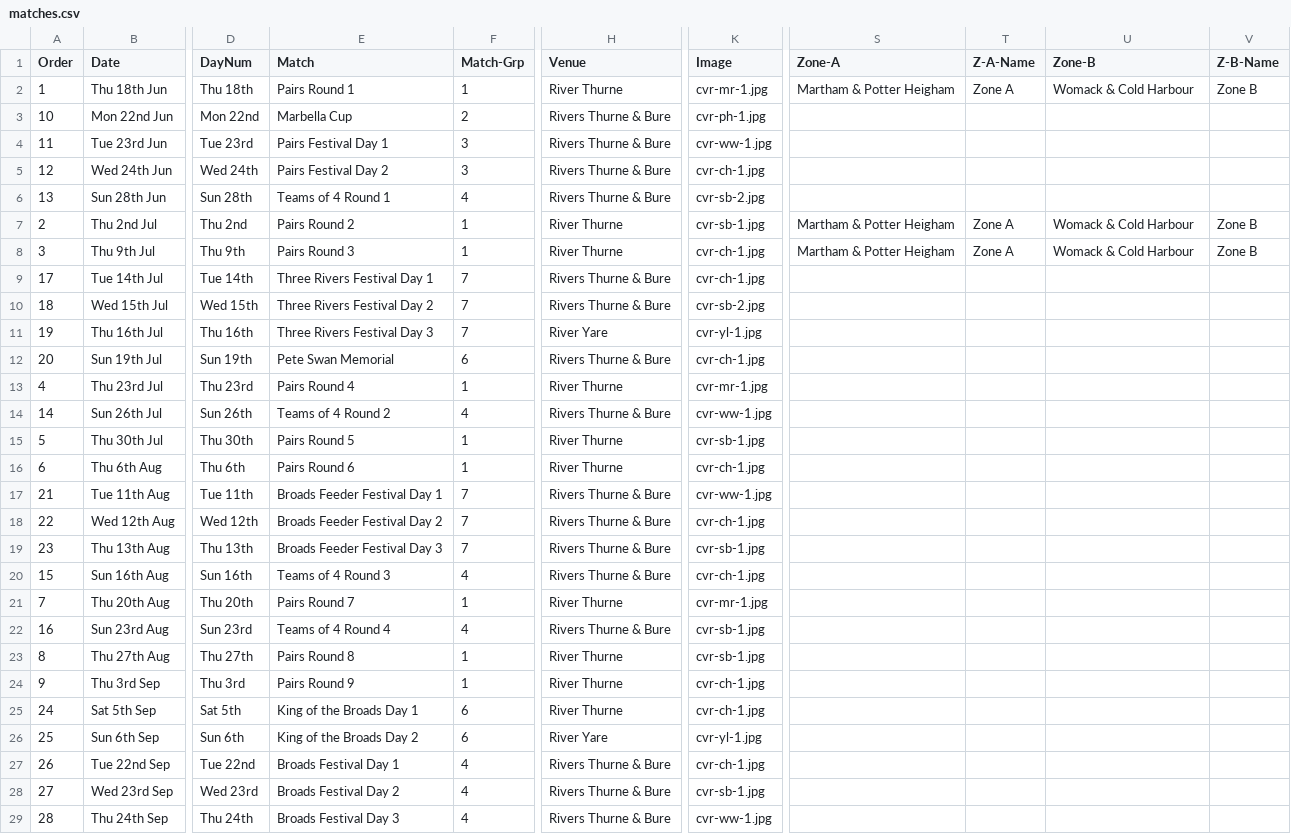
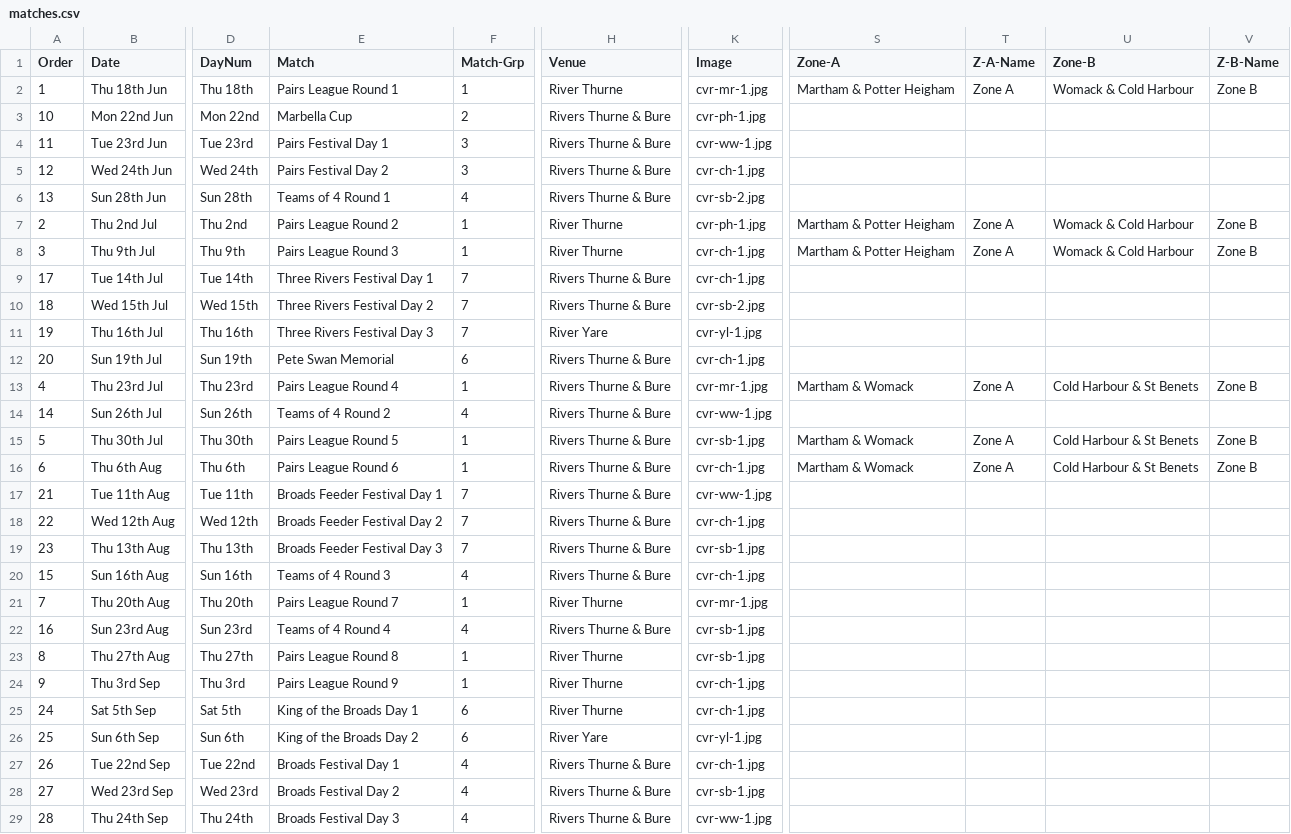
Before and after one commit to ndaa-developer/ndaa-release-two, a CSV file: _data/matches.csv, drawn as a sheet; only a part is shown, gaps mark what is left out; the diff names each change by its address in the sheet, - before the commit and + after, or states it on an @@ line.

```diff
--- a/_data/matches.csv
+++ b/_data/matches.csv
-E2 (Match): Pairs Round 1
+E2 (Match): Pairs League Round 1
-E7 (Match): Pairs Round 2
+E7 (Match): Pairs League Round 2
-K7 (Image): cvr-sb-1.jpg
+K7 (Image): cvr-ph-1.jpg
-E8 (Match): Pairs Round 3
+E8 (Match): Pairs League Round 3
-E13 (Match): Pairs Round 4
+E13 (Match): Pairs League Round 4
-H13 (Venue): River Thurne
+H13 (Venue): Rivers Thurne & Bure
-S13 (Zone-A): (empty)
+S13 (Zone-A): Martham & Womack
-T13 (Z-A-Name): (empty)
+T13 (Z-A-Name): Zone A
-U13 (Zone-B): (empty)
+U13 (Zone-B): Cold Harbour & St Benets
-V13 (Z-B-Name): (empty)
+V13 (Z-B-Name): Zone B
-E15 (Match): Pairs Round 5
+E15 (Match): Pairs League Round 5
-H15:H16 (Venue): River Thurne
+H15:H16 (Venue): Rivers Thurne & Bure
-S15:S16 (Zone-A): (empty)
+S15:S16 (Zone-A): Martham & Womack
-T15:T16 (Z-A-Name): (empty)
+T15:T16 (Z-A-Name): Zone A
-U15:U16 (Zone-B): (empty)
+U15:U16 (Zone-B): Cold Harbour & St Benets
-V15:V16 (Z-B-Name): (empty)
+V15:V16 (Z-B-Name): Zone B
-E16 (Match): Pairs Round 6
+E16 (Match): Pairs League Round 6
-E21 (Match): Pairs Round 7
+E21 (Match): Pairs League Round 7
-E23 (Match): Pairs Round 8
+E23 (Match): Pairs League Round 8
-E24 (Match): Pairs Round 9
+E24 (Match): Pairs League Round 9
```
Also changed, not shown: _data/bookings.csv, _data/pairs-r1.csv.
